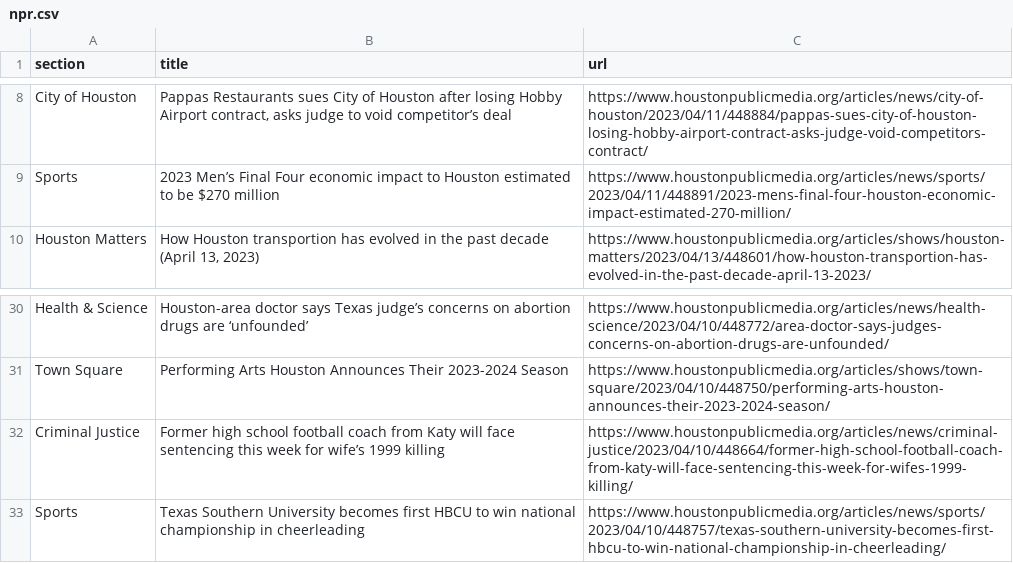
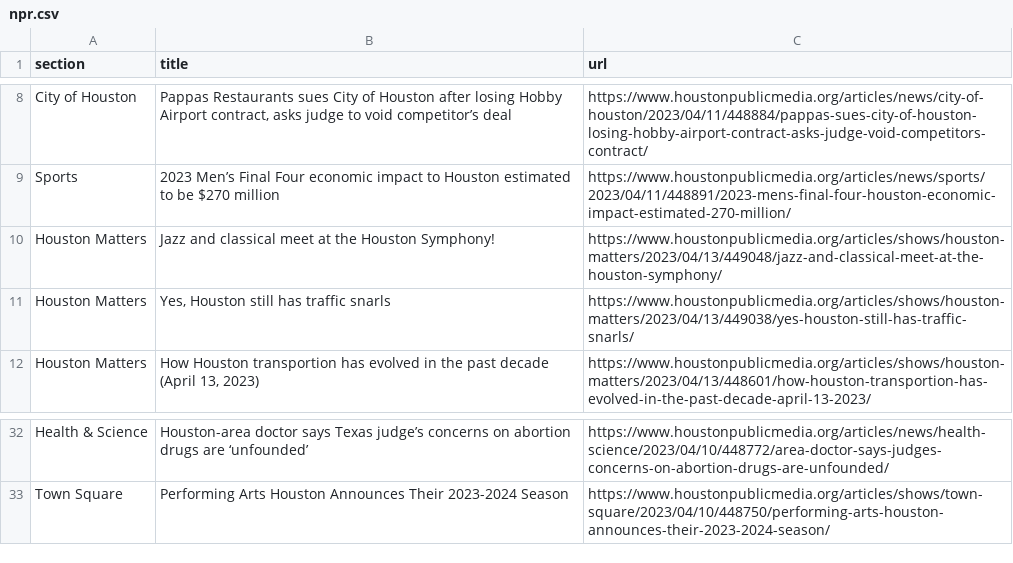
Before and after one commit to js5966/auto_run, a CSV file: npr.csv, drawn as a sheet; only a part is shown, gaps mark what is left out; removed rows and columns are numbered as before the commit, all else as after; the diff names each change by its address in the sheet, - before the commit and + after, or states it on an @@ line.

```diff
--- a/npr.csv
+++ b/npr.csv
+row 10: Houston Matters | Jazz and classical meet at the Houston Symphony! | https://www.houstonpublicmedia.org/articles/shows/houston-matters/2023/04/13/449048/jazz-and-classical-meet-at-the-houston-symphony/
+row 11: Houston Matters | Yes, Houston still has traffic snarls | https://www.houstonpublicmedia.org/articles/shows/houston-matters/2023/04/13/449038/yes-houston-still-has-traffic-snarls/
-row 32: Criminal Justice | Former high school football coach from Katy will face sentencing this week for wife’s 1999 killing | https://www.houstonpublicmedia.org/articles/news/criminal-justice/2023/04/10/448664/former-high-school-football-coach-from-katy-will-face-sentencing-this-week-for-wifes-1999-killing/
-row 33: Sports | Texas Southern University becomes first HBCU to win national championship in cheerleading | https://www.houstonpublicmedia.org/articles/news/sports/2023/04/10/448757/texas-southern-university-becomes-first-hbcu-to-win-national-championship-in-cheerleading/
```
